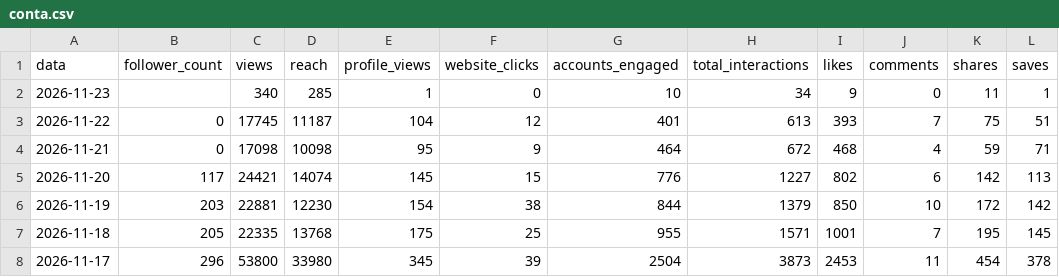
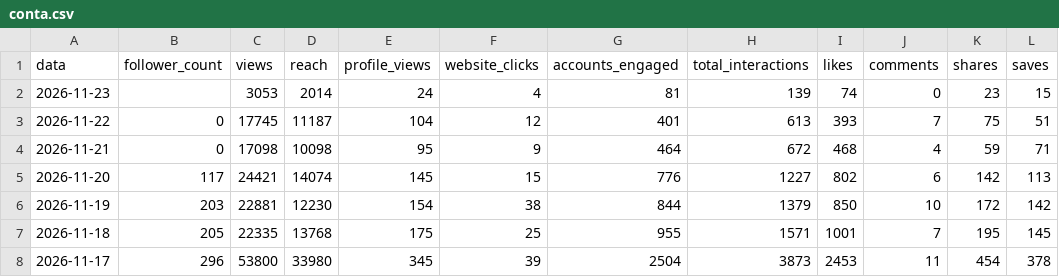
Before and after one commit to denysdmo/maa-publicador, a CSV file: metricas/conta.csv, drawn as a sheet; only a part is shown; the diff names each change by its address in the sheet, - before the commit and + after, or states it on an @@ line.

```diff
--- a/metricas/conta.csv
+++ b/metricas/conta.csv
-C2 (views): 340
+C2 (views): 3053
-D2 (reach): 285
+D2 (reach): 2014
-E2 (profile_views): 1
+E2 (profile_views): 24
-F2 (website_clicks): 0
+F2 (website_clicks): 4
-G2 (accounts_engaged): 10
+G2 (accounts_engaged): 81
-H2 (total_interactions): 34
+H2 (total_interactions): 139
-I2 (likes): 9
+I2 (likes): 74
-K2 (shares): 11
+K2 (shares): 23
-L2 (saves): 1
+L2 (saves): 15
```
Also changed, not shown: metricas/midias.csv, metricas/stories.csv, 2 other files.
